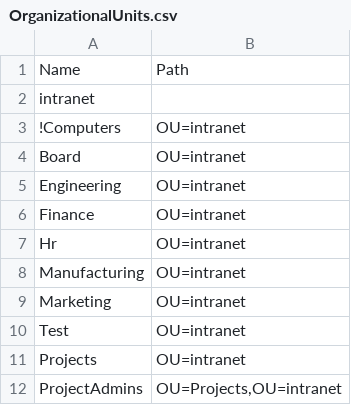
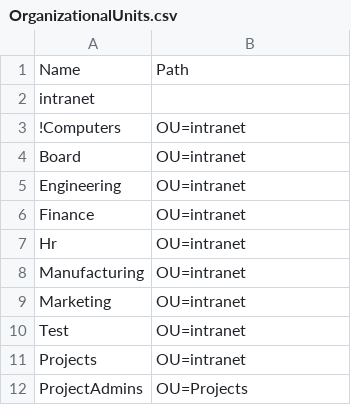
Before and after one commit to JonasCappe/Windows_OS_Scripting, a CSV file: 03_Windows_Active_Directory_Objects/OrganizationalUnits.csv, drawn as a sheet.

```diff
--- a/03_Windows_Active_Directory_Objects/OrganizationalUnits.csv
+++ b/03_Windows_Active_Directory_Objects/OrganizationalUnits.csv
@@ -11,2 +11,2 @@ Test;OU=intranet
 Projects;OU=intranet
-ProjectAdmins;OU=Projects,OU=intranet
+ProjectAdmins;OU=Projects
```
Also changed, not shown: 03_Windows_Active_Directory_Objects/Groups.csv, 03_Windows_Active_Directory_Objects/SharesDc2.csv, 5 other files.
